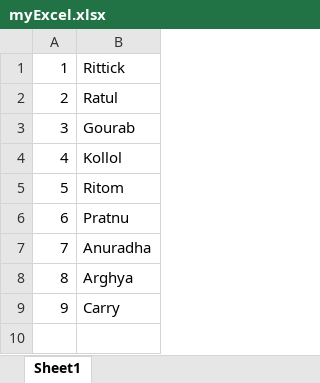
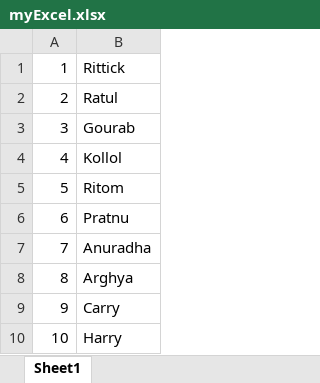
Before and after one commit to rittick21/Git_Tutorial, an Excel workbook: myExcel.xlsx, sheet Sheet1, drawn as a sheet; values as stored, in another font and other column widths than the file's, no borders; the diff names each change by its address in the sheet, - before the commit and + after, or states it on an @@ line.

```diff
--- a/myExcel.xlsx (sheet Sheet1)
+++ b/myExcel.xlsx (sheet Sheet1)
+row 10: 10 | Harry
```
Also changed, not shown: 1 other file.
